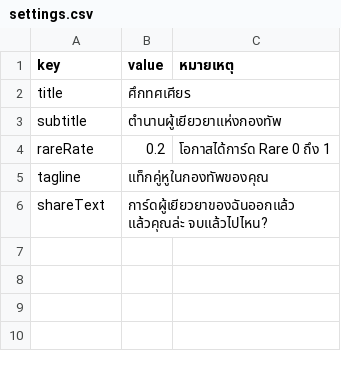
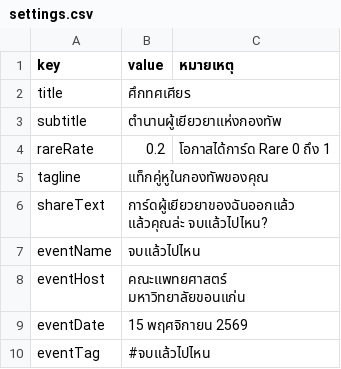
Before and after one commit to supharueksukda1996-prog/tosasian, a CSV file: sheet-template/settings.csv, drawn as a sheet.

```diff
--- a/sheet-template/settings.csv
+++ b/sheet-template/settings.csv
@@ -6 +6,5 @@ tagline,แท็กคู่หูในกองทัพของคุณ,
 shareText,การ์ดผู้เยียวยาของฉันออกแล้ว แล้วคุณล่ะ จบแล้วไปไหน?,
+eventName,จบแล้วไปไหน,
+eventHost,คณะแพทยศาสตร์ มหาวิทยาลัยขอนแก่น,
+eventDate,15 พฤศจิกายน 2569,
+eventTag,#จบแล้วไปไหน,
```
Also changed, not shown: 4 other files.
